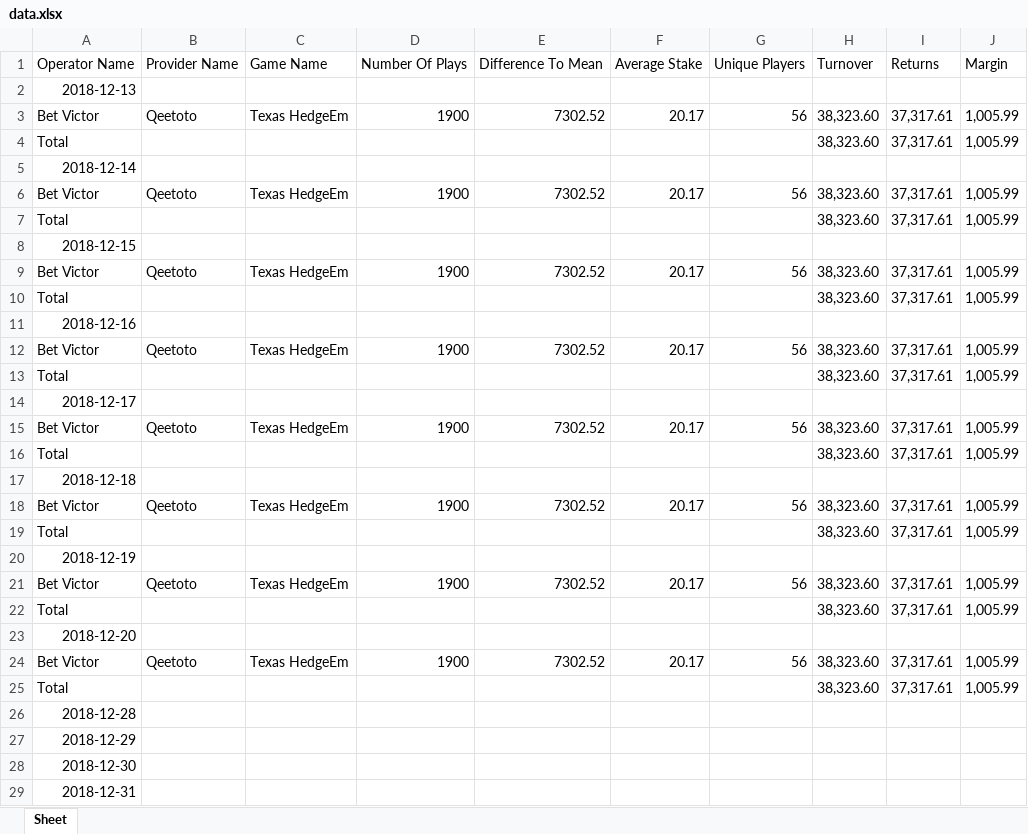
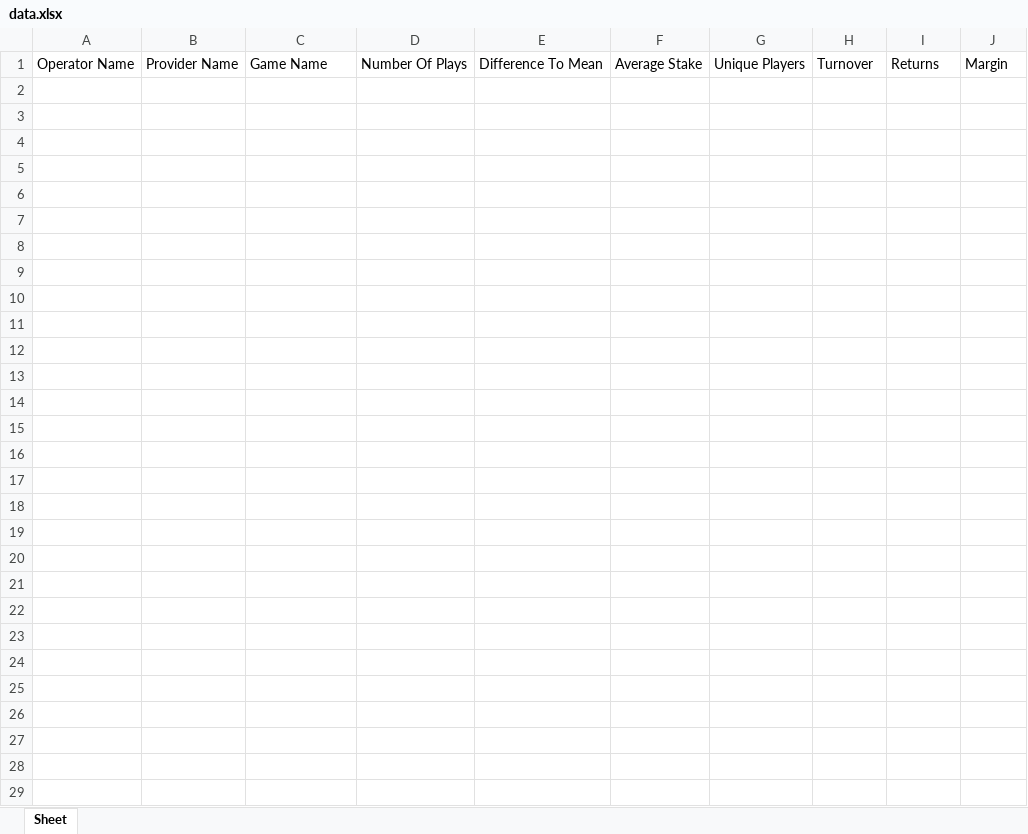
Before and after one commit to legitlarma/GameiomDailyRep, an Excel workbook: data/data.xlsx, sheet Sheet, drawn as a sheet; values as stored, in another font and other column widths than the file's, no borders; the diff names each change by its address in the sheet, - before the commit and + after, or states it on an @@ line.

```diff
--- a/data/data.xlsx (sheet Sheet)
+++ b/data/data.xlsx (sheet Sheet)
-row 2: 2018-12-13
-row 3: Bet Victor | Qeetoto | Texas HedgeEm | 1900 | 7302.52 | 20.17 | 56 | 38,323.60 | 37,317.61 | 1,005.99
-row 4: Total |  |  |  |  |  |  | 38,323.60 | 37,317.61 | 1,005.99
-row 5: 2018-12-14
-row 6: Bet Victor | Qeetoto | Texas HedgeEm | 1900 | 7302.52 | 20.17 | 56 | 38,323.60 | 37,317.61 | 1,005.99
-row 7: Total |  |  |  |  |  |  | 38,323.60 | 37,317.61 | 1,005.99
-row 8: 2018-12-15
-row 9: Bet Victor | Qeetoto | Texas HedgeEm | 1900 | 7302.52 | 20.17 | 56 | 38,323.60 | 37,317.61 | 1,005.99
-row 10: Total |  |  |  |  |  |  | 38,323.60 | 37,317.61 | 1,005.99
-row 11: 2018-12-16
-row 12: Bet Victor | Qeetoto | Texas HedgeEm | 1900 | 7302.52 | 20.17 | 56 | 38,323.60 | 37,317.61 | 1,005.99
-row 13: Total |  |  |  |  |  |  | 38,323.60 | 37,317.61 | 1,005.99
-row 14: 2018-12-17
-row 15: Bet Victor | Qeetoto | Texas HedgeEm | 1900 | 7302.52 | 20.17 | 56 | 38,323.60 | 37,317.61 | 1,005.99
-row 16: Total |  |  |  |  |  |  | 38,323.60 | 37,317.61 | 1,005.99
-row 17: 2018-12-18
-row 18: Bet Victor | Qeetoto | Texas HedgeEm | 1900 | 7302.52 | 20.17 | 56 | 38,323.60 | 37,317.61 | 1,005.99
-row 19: Total |  |  |  |  |  |  | 38,323.60 | 37,317.61 | 1,005.99
-row 20: 2018-12-19
-row 21: Bet Victor | Qeetoto | Texas HedgeEm | 1900 | 7302.52 | 20.17 | 56 | 38,323.60 | 37,317.61 | 1,005.99
-row 22: Total |  |  |  |  |  |  | 38,323.60 | 37,317.61 | 1,005.99
-row 23: 2018-12-20
-row 24: Bet Victor | Qeetoto | Texas HedgeEm | 1900 | 7302.52 | 20.17 | 56 | 38,323.60 | 37,317.61 | 1,005.99
-row 25: Total |  |  |  |  |  |  | 38,323.60 | 37,317.61 | 1,005.99
-row 26: 2018-12-28
-row 27: 2018-12-29
-row 28: 2018-12-30
-row 29: 2018-12-31
```
Also changed, not shown: 3 other files.
